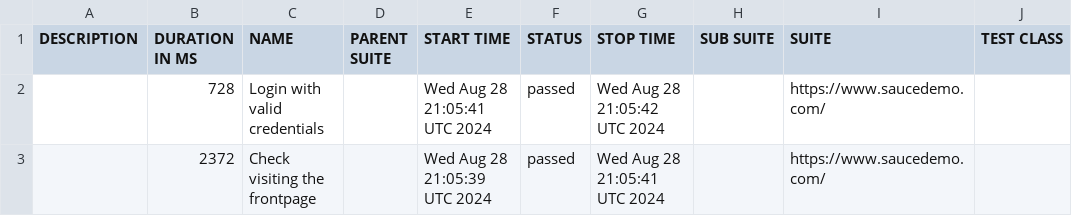
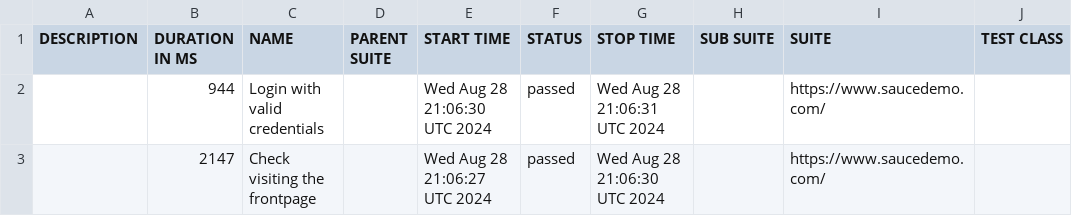
Before and after one commit to Anastas11aZakharova/WebdriverIO, a CSV file: data/suites.csv, drawn as a sheet; only a part is shown; the diff names each change by its address in the sheet, - before the commit and + after, or states it on an @@ line.

```diff
--- a/data/suites.csv
+++ b/data/suites.csv
-B2 (DURATION IN MS): 728
+B2 (DURATION IN MS): 944
-E2 (START TIME): Wed Aug 28 21:05:41 UTC 2024
+E2 (START TIME): Wed Aug 28 21:06:30 UTC 2024
-G2 (STOP TIME): Wed Aug 28 21:05:42 UTC 2024
+G2 (STOP TIME): Wed Aug 28 21:06:31 UTC 2024
-B3 (DURATION IN MS): 2372
+B3 (DURATION IN MS): 2147
-E3 (START TIME): Wed Aug 28 21:05:39 UTC 2024
+E3 (START TIME): Wed Aug 28 21:06:27 UTC 2024
-G3 (STOP TIME): Wed Aug 28 21:05:41 UTC 2024
+G3 (STOP TIME): Wed Aug 28 21:06:30 UTC 2024
```
Also changed, not shown: 18 other files.
